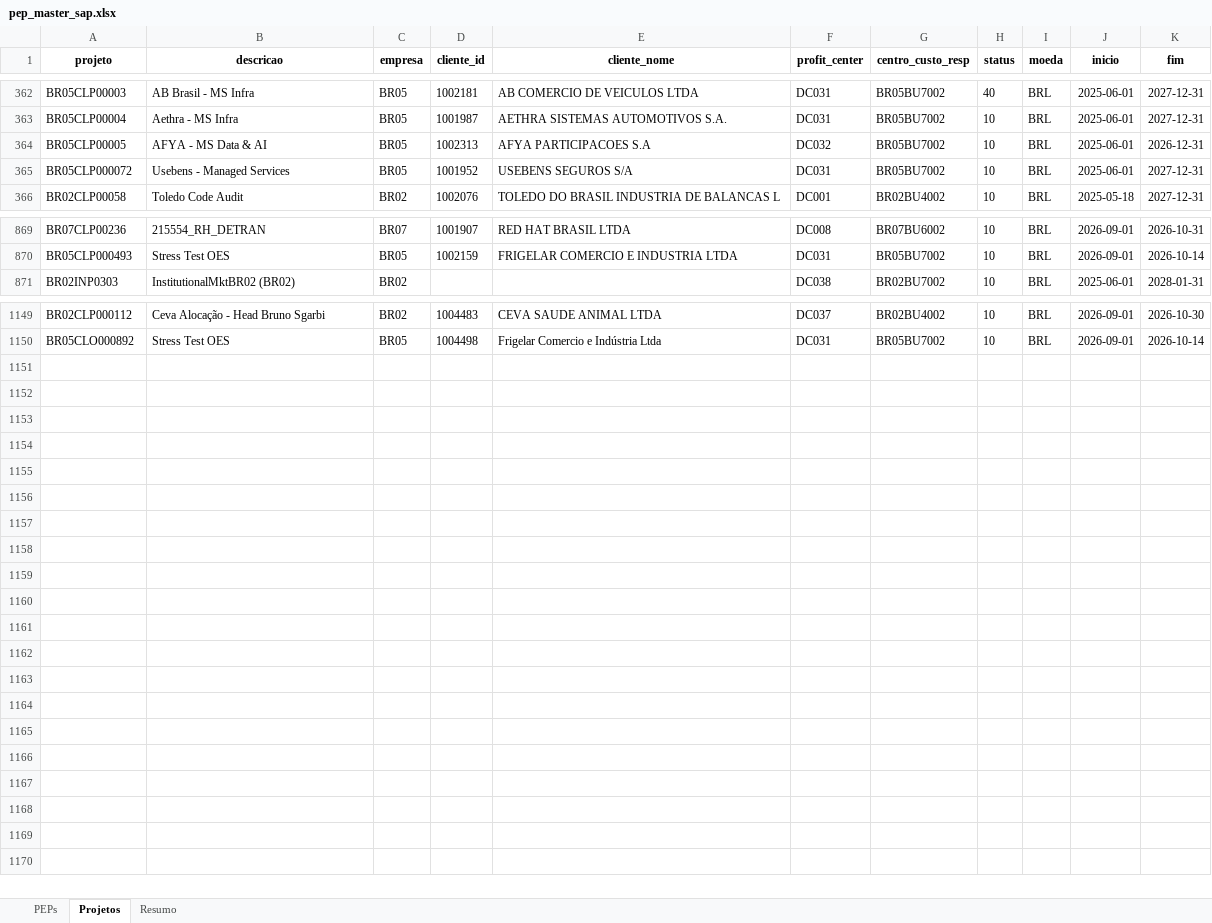
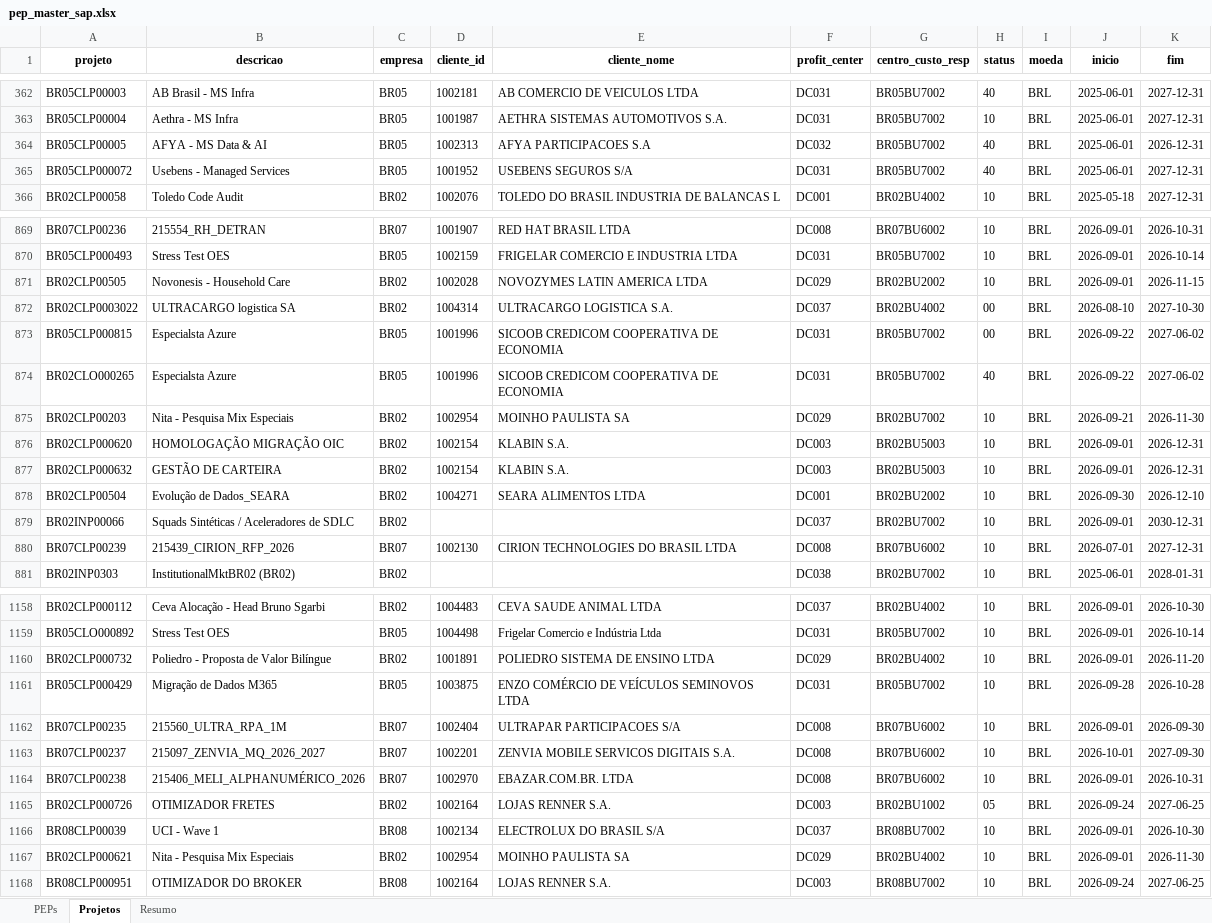
Before and after one commit to amandapaula-oss/worker-dashboard, an Excel workbook: backend/pep_master_sap.xlsx, sheet Projetos, drawn as a sheet; only a part is shown, gaps mark what is left out; values as stored, in another font and other column widths than the file's, no borders; the diff covers the shown part only; the diff names each change by its address in the sheet, - before the commit and + after, or states it on an @@ line.

```diff
--- a/backend/pep_master_sap.xlsx (sheet Projetos)
+++ b/backend/pep_master_sap.xlsx (sheet Projetos)
-H364:H365 (status): 10
+H364:H365 (status): 40
+row 871: BR02CLP00505 | Novonesis - Household Care | BR02 | 1002028 | NOVOZYMES LATIN AMERICA LTDA | DC029 | BR02BU2002 | 10 | BRL | 2026-09-01 | 2026-11-15
+row 872: BR02CLP0003022 | ULTRACARGO logistica SA | BR02 | 1004314 | ULTRACARGO LOGISTICA S.A. | DC037 | BR02BU4002 | 00 | BRL | 2026-08-10 | 2027-10-30
+row 873: BR05CLP000815 | Especialsta Azure | BR05 | 1001996 | SICOOB CREDICOM COOPERATIVA DE ECONOMIA | DC031 | BR05BU7002 | 00 | BRL | 2026-09-22 | 2027-06-02
+row 874: BR02CLO000265 | Especialsta Azure | BR05 | 1001996 | SICOOB CREDICOM COOPERATIVA DE ECONOMIA | DC031 | BR05BU7002 | 40 | BRL | 2026-09-22 | 2027-06-02
+row 875: BR02CLP00203 | Nita - Pesquisa Mix Especiais | BR02 | 1002954 | MOINHO PAULISTA SA | DC029 | BR02BU7002 | 10 | BRL | 2026-09-21 | 2026-11-30
+row 876: BR02CLP000620 | HOMOLOGAÇÃO MIGRAÇÃO OIC | BR02 | 1002154 | KLABIN S.A. | DC003 | BR02BU5003 | 10 | BRL | 2026-09-01 | 2026-12-31
+row 877: BR02CLP000632 | GESTÃO DE CARTEIRA | BR02 | 1002154 | KLABIN S.A. | DC003 | BR02BU5003 | 10 | BRL | 2026-09-01 | 2026-12-31
+row 878: BR02CLP00504 | Evolução de Dados_SEARA | BR02 | 1004271 | SEARA ALIMENTOS LTDA | DC001 | BR02BU2002 | 10 | BRL | 2026-09-30 | 2026-12-10
+row 879: BR02INP00066 | Squads Sintéticas / Aceleradores de SDLC | BR02 |  |  | DC037 | BR02BU7002 | 10 | BRL | 2026-09-01 | 2030-12-31
+row 880: BR07CLP00239 | 215439_CIRION_RFP_2026 | BR07 | 1002130 | CIRION TECHNOLOGIES DO BRASIL LTDA | DC008 | BR07BU6002 | 10 | BRL | 2026-07-01 | 2027-12-31
+row 1160: BR02CLP000732 | Poliedro - Proposta de Valor Bilíngue | BR02 | 1001891 | POLIEDRO SISTEMA DE ENSINO LTDA | DC029 | BR02BU4002 | 10 | BRL | 2026-09-01 | 2026-11-20
+row 1161: BR05CLP000429 | Migração de Dados M365 | BR05 | 1003875 | ENZO COMÉRCIO DE VEÍCULOS SEMINOVOS LTDA | DC031 | BR05BU7002 | 10 | BRL | 2026-09-28 | 2026-10-28
+row 1162: BR07CLP00235 | 215560_ULTRA_RPA_1M | BR07 | 1002404 | ULTRAPAR PARTICIPACOES S/A | DC008 | BR07BU6002 | 10 | BRL | 2026-09-01 | 2026-09-30
+row 1163: BR07CLP00237 | 215097_ZENVIA_MQ_2026_2027 | BR07 | 1002201 | ZENVIA MOBILE SERVICOS DIGITAIS S.A. | DC008 | BR07BU6002 | 10 | BRL | 2026-10-01 | 2027-09-30
+row 1164: BR07CLP00238 | 215406_MELI_ALPHANUMÉRICO_2026 | BR07 | 1002970 | EBAZAR.COM.BR. LTDA | DC008 | BR07BU6002 | 10 | BRL | 2026-09-01 | 2026-10-31
+row 1165: BR02CLP000726 | OTIMIZADOR FRETES | BR02 | 1002164 | LOJAS RENNER S.A. | DC003 | BR02BU1002 | 05 | BRL | 2026-09-24 | 2027-06-25
+row 1166: BR08CLP00039 | UCI - Wave 1 | BR08 | 1002134 | ELECTROLUX DO BRASIL S/A | DC037 | BR08BU7002 | 10 | BRL | 2026-09-01 | 2026-10-30
+row 1167: BR02CLP000621 | Nita - Pesquisa Mix Especiais | BR02 | 1002954 | MOINHO PAULISTA SA | DC029 | BR02BU4002 | 10 | BRL | 2026-09-01 | 2026-11-30
+row 1168: BR08CLP000951 | OTIMIZADOR DO BROKER | BR08 | 1002164 | LOJAS RENNER S.A. | DC003 | BR08BU7002 | 10 | BRL | 2026-09-24 | 2027-06-25
```
Also changed, not shown: 1 removed row and 154 edited cells elsewhere in this sheet, sheet PEPs, sheet Resumo, 12 other files.
